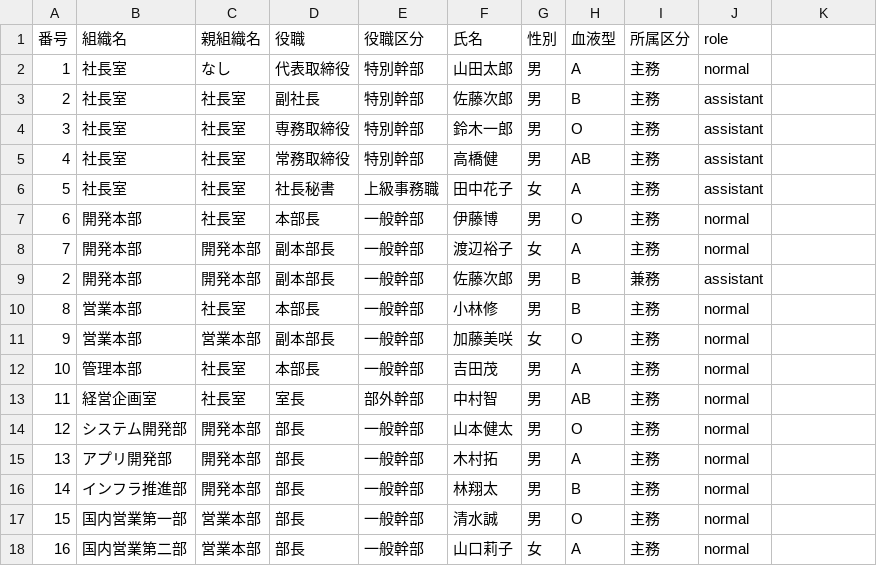
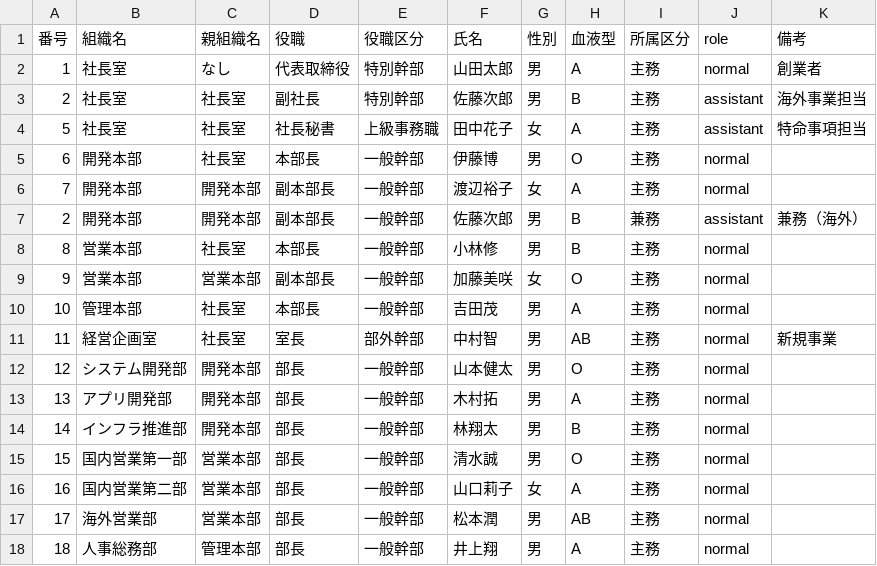
Before and after one commit to Ken-zen1nyo/military-org-chart, a CSV file: data.csv, drawn as a sheet; only a part is shown; the shorter side is filled out with more unchanged rows; removed rows and columns are numbered as before the commit, all else as after; the diff names each change by its address in the sheet, - before the commit and + after, or states it on an @@ line.

```diff
--- a/data.csv
+++ b/data.csv
-K1: (empty)
+K1: 備考
-K2 (備考): (empty)
+K2 (備考): 創業者
-K3 (備考): (empty)
+K3 (備考): 海外事業担当
-row 4: 3 | 社長室 | 社長室 | 専務取締役 | 特別幹部 | 鈴木一郎 | 男 | O | 主務 | assistant
-row 5: 4 | 社長室 | 社長室 | 常務取締役 | 特別幹部 | 高橋健 | 男 | AB | 主務 | assistant
-K4 (備考): (empty)
+K4 (備考): 特命事項担当
-K7 (備考): (empty)
+K7 (備考): 兼務（海外）
-K11 (備考): (empty)
+K11 (備考): 新規事業
```
Also changed, not shown: 4 other files.
